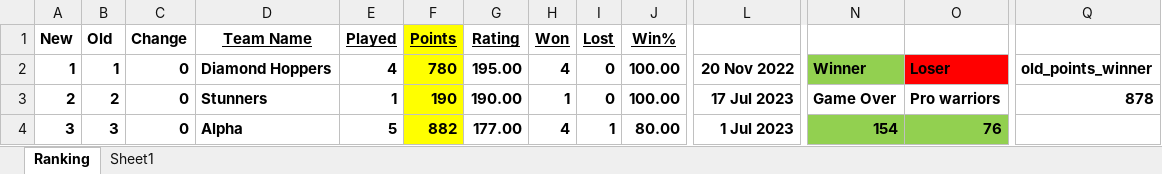
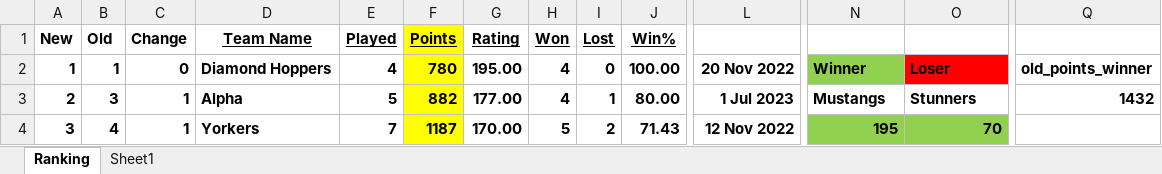
Before and after one commit to Sachienmittal/RRCC, an Excel workbook: Records/Rankings 2023.xlsm, sheet Ranking, drawn as a sheet; only a part is shown, gaps mark what is left out; values as stored, in another font and other column widths than the file's, no borders; conditional formats not drawn; the diff covers the shown part only; the diff names each change by its address in the sheet, - before the commit and + after, or states it on an @@ line.

Commit message:
20230723 Stunners vs Mustangs

```diff
--- a/Records/Rankings 2023.xlsm (sheet Ranking)
+++ b/Records/Rankings 2023.xlsm (sheet Ranking)
-B3 (Old): 2
+B3 (Old): 3
-C3:C4 (Change): 0
+C3:C4 (Change): 1
-D3 (Team Name): Stunners
+D3 (Team Name): Alpha
-E3 (Played): 1
+E3 (Played): 5
-F3 (Points): 190
+F3 (Points): 882
-G3 (Rating): 190.00
+G3 (Rating): 177.00
-H3 (Won): 1
+H3 (Won): 4
-I3 (Lost): 0
+I3 (Lost): 1
-J3 (Win%): 100.00
+J3 (Win%): 80.00
-L3: 17 Jul 2023
+L3: 1 Jul 2023
-N3: Game Over
+N3: Mustangs
-O3: Pro warriors
+O3: Stunners
-Q3: 878
+Q3: 1432
-B4 (Old): 3
+B4 (Old): 4
-D4 (Team Name): Alpha
+D4 (Team Name): Yorkers
-E4 (Played): 5
+E4 (Played): 7
-F4 (Points): 882
+F4 (Points): 1187
-G4 (Rating): 177.00
+G4 (Rating): 170.00
-H4 (Won): 4
+H4 (Won): 5
-I4 (Lost): 1
+I4 (Lost): 2
-J4 (Win%): 80.00
+J4 (Win%): 71.43
-L4: 1 Jul 2023
+L4: 12 Nov 2022
-N4: 154
+N4: 195
-O4: 76
+O4: 70
```
Also changed, not shown: 1 added row, 1 removed row and 46 edited cells elsewhere in this sheet, formulas that keep their value.
